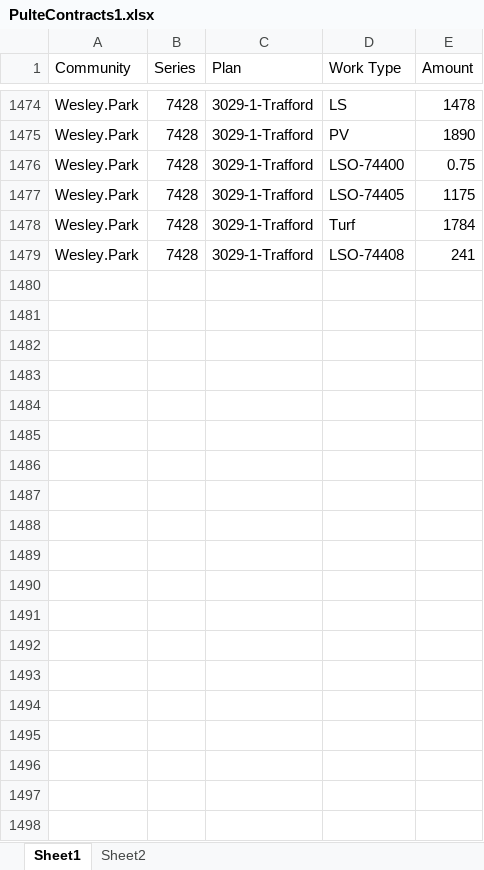
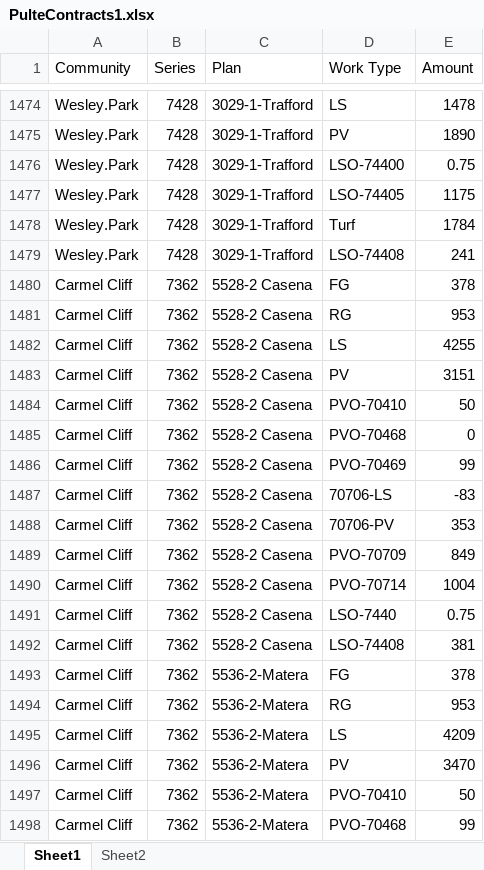
Before and after one commit to TapatioSpice/PulteContracts, an Excel workbook: PulteContracts1.xlsx, sheet Sheet1, drawn as a sheet; only a part is shown, gaps mark what is left out; values as stored, in another font and other column widths than the file's, no borders; table styles not drawn; the diff covers the shown part only; the diff names each change by its address in the sheet, - before the commit and + after, or states it on an @@ line.

Commit message:
Add files via upload

```diff
--- a/PulteContracts1.xlsx (sheet Sheet1)
+++ b/PulteContracts1.xlsx (sheet Sheet1)
+row 1480: Carmel Cliff | 7362 | 5528-2 Casena | FG | 378
+row 1481: Carmel Cliff | 7362 | 5528-2 Casena | RG | 953
+row 1482: Carmel Cliff | 7362 | 5528-2 Casena | LS | 4255
+row 1483: Carmel Cliff | 7362 | 5528-2 Casena | PV | 3151
+row 1484: Carmel Cliff | 7362 | 5528-2 Casena | PVO-70410 | 50
+row 1485: Carmel Cliff | 7362 | 5528-2 Casena | PVO-70468 | 0
+row 1486: Carmel Cliff | 7362 | 5528-2 Casena | PVO-70469 | 99
+row 1487: Carmel Cliff | 7362 | 5528-2 Casena | 70706-LS | -83
+row 1488: Carmel Cliff | 7362 | 5528-2 Casena | 70706-PV | 353
+row 1489: Carmel Cliff | 7362 | 5528-2 Casena | PVO-70709 | 849
+row 1490: Carmel Cliff | 7362 | 5528-2 Casena | PVO-70714 | 1004
+row 1491: Carmel Cliff | 7362 | 5528-2 Casena | LSO-7440 | 0.75
+row 1492: Carmel Cliff | 7362 | 5528-2 Casena | LSO-74408 | 381
+row 1493: Carmel Cliff | 7362 | 5536-2-Matera | FG | 378
+row 1494: Carmel Cliff | 7362 | 5536-2-Matera | RG | 953
+row 1495: Carmel Cliff | 7362 | 5536-2-Matera | LS | 4209
+row 1496: Carmel Cliff | 7362 | 5536-2-Matera | PV | 3470
+row 1497: Carmel Cliff | 7362 | 5536-2-Matera | PVO-70410 | 50
+row 1498: Carmel Cliff | 7362 | 5536-2-Matera | PVO-70468 | 99
```
Also changed, not shown: 33 added rows elsewhere in this sheet.
